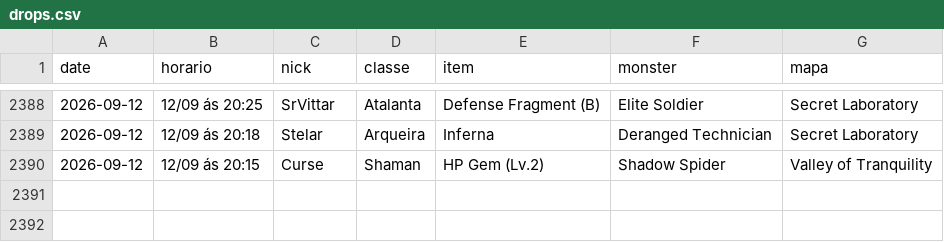
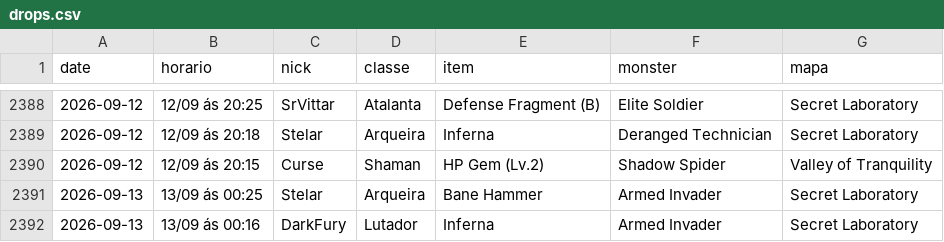
Before and after one commit to FlynMael/aorus-xp-tracker, a CSV file: data/drops.csv, drawn as a sheet; only a part is shown, gaps mark what is left out.

```diff
--- a/data/drops.csv
+++ b/data/drops.csv
@@ -2390 +2390,3 @@ date,horario,nick,classe,item,monster,mapa
 2026-09-12,12/09 ás 20:15,Curse,Shaman,HP Gem (Lv.2),Shadow Spider,Valley of Tranquility
+2026-09-13,13/09 ás 00:25,Stelar,Arqueira,Bane Hammer,Armed Invader,Secret Laboratory
+2026-09-13,13/09 ás 00:16,DarkFury,Lutador,Inferna,Armed Invader,Secret Laboratory
```
